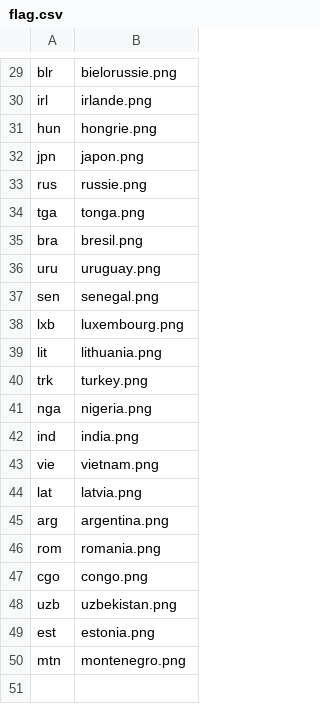
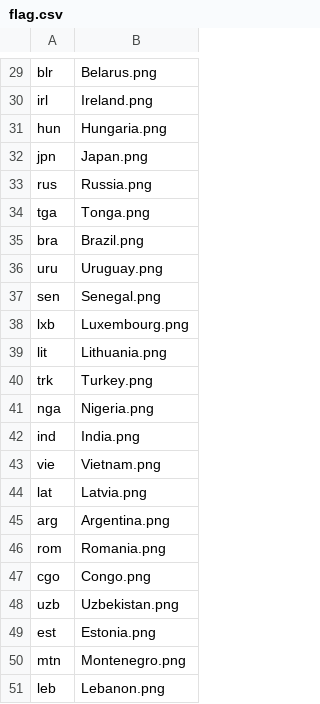
Before and after one commit to monheimx9/TWRC, a CSV file: data/flag.csv, drawn as a sheet; only a part is shown, gaps mark what is left out; the diff covers the shown part only; the diff names each change by its address in the sheet, - before the commit and + after, or states it on an @@ line.

```diff
--- a/data/flag.csv
+++ b/data/flag.csv
-B29: bielorussie.png
+B29: Belarus.png
-B30: irlande.png
+B30: Ireland.png
-B31: hongrie.png
+B31: Hungaria.png
-B32: japon.png
+B32: Japan.png
-B33: russie.png
+B33: Russia.png
-B34: tonga.png
+B34: Tonga.png
-B35: bresil.png
+B35: Brazil.png
-B36: uruguay.png
+B36: Uruguay.png
-B37: senegal.png
+B37: Senegal.png
-B38: luxembourg.png
+B38: Luxembourg.png
-B39: lithuania.png
+B39: Lithuania.png
-B40: turkey.png
+B40: Turkey.png
-B41: nigeria.png
+B41: Nigeria.png
-B42: india.png
+B42: India.png
-B43: vietnam.png
+B43: Vietnam.png
-B44: latvia.png
+B44: Latvia.png
-B45: argentina.png
+B45: Argentina.png
-B46: romania.png
+B46: Romania.png
-B47: congo.png
+B47: Congo.png
-B48: uzbekistan.png
+B48: Uzbekistan.png
-B49: estonia.png
+B49: Estonia.png
-B50: montenegro.png
+B50: Montenegro.png
+row 51: leb | Lebanon.png
```
Also changed, not shown: 28 edited cells elsewhere in this file.
